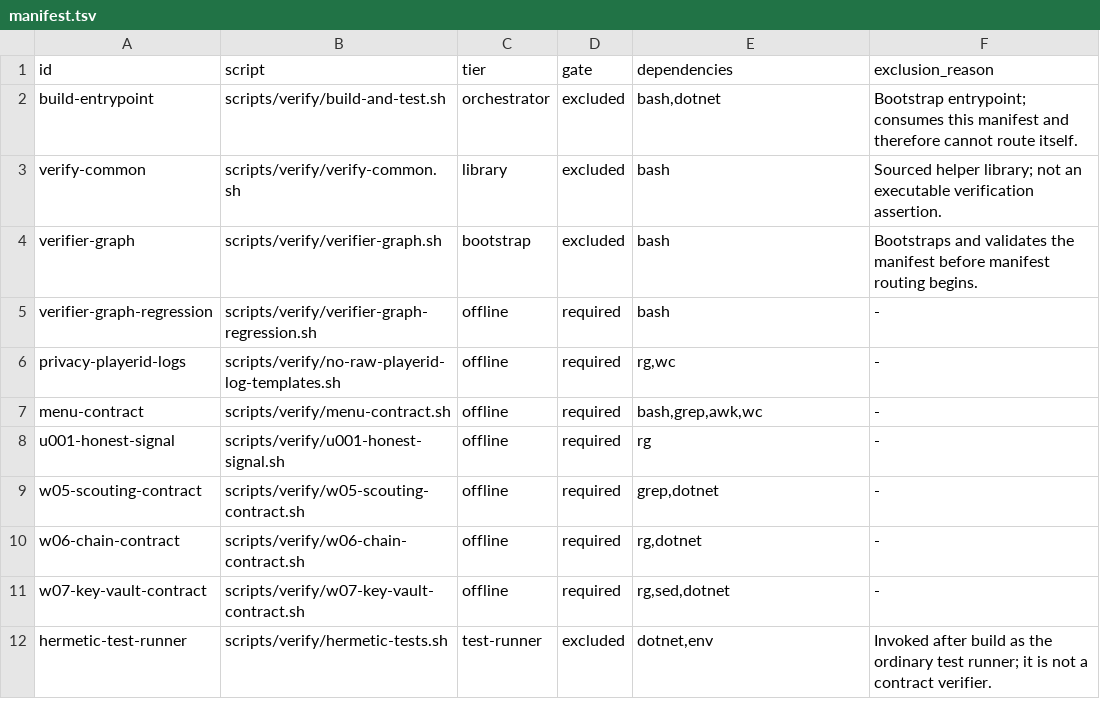
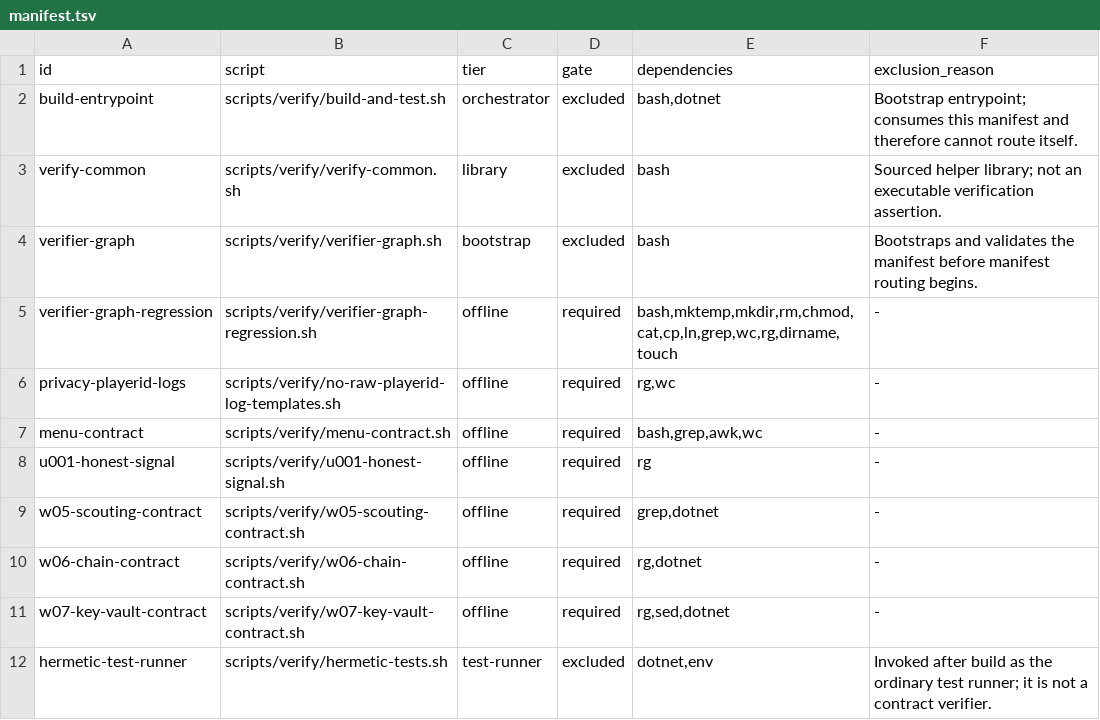
Before and after one commit to geromet/TornHappyGymStats, a TSV file: scripts/verify/manifest.tsv, drawn as a sheet; only a part is shown.

Commit message:
test(verify): declare the regression harness dependencies

```diff
--- a/scripts/verify/manifest.tsv
+++ b/scripts/verify/manifest.tsv
@@ -4,3 +4,3 @@ verify-common	scripts/verify/verify-common.sh	library	excluded	bash	Sourced help
 verifier-graph	scripts/verify/verifier-graph.sh	bootstrap	excluded	bash	Bootstraps and validates the manifest before manifest routing begins.
-verifier-graph-regression	scripts/verify/verifier-graph-regression.sh	offline	required	bash	-
+verifier-graph-regression	scripts/verify/verifier-graph-regression.sh	offline	required	bash,mktemp,mkdir,rm,chmod,cat,cp,ln,grep,wc,rg,dirname,touch	-
 privacy-playerid-logs	scripts/verify/no-raw-playerid-log-templates.sh	offline	required	rg,wc	-
```
